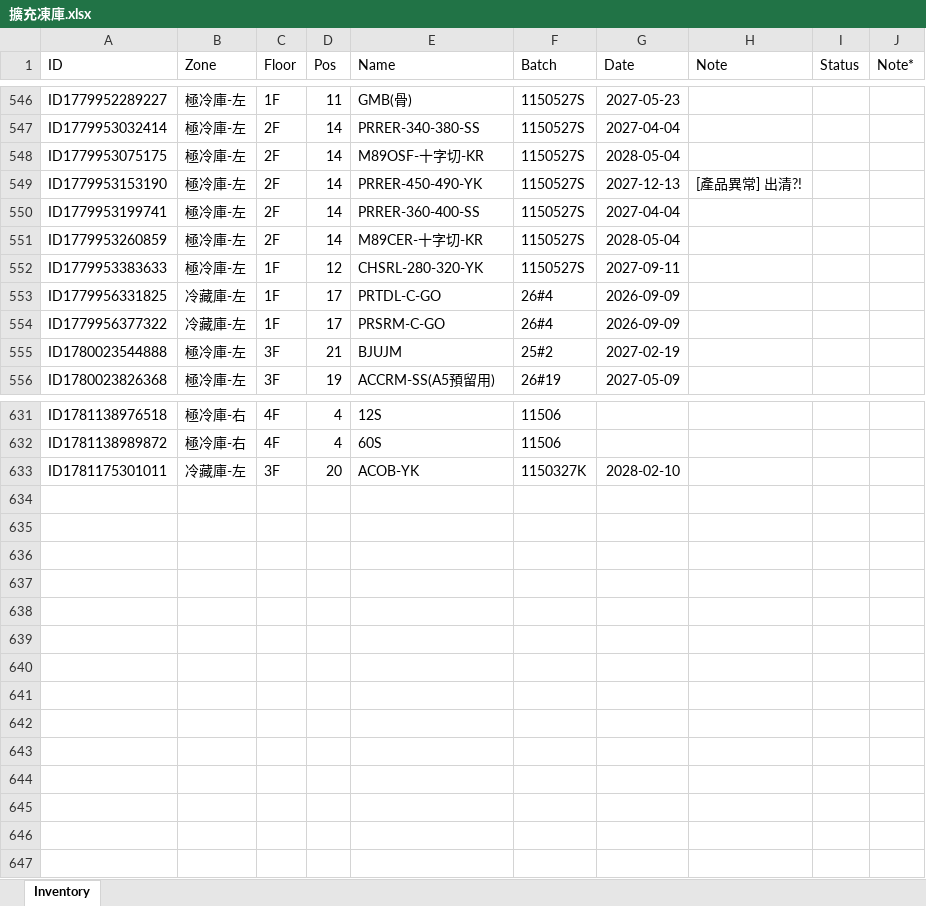
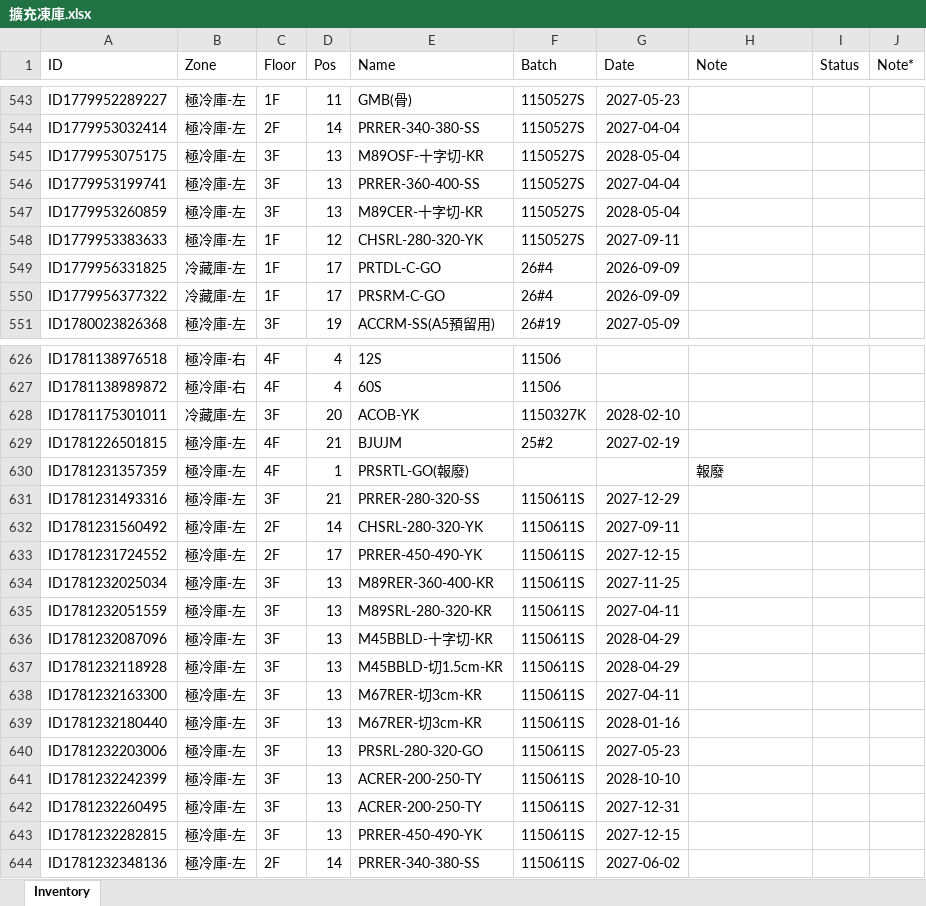
Before and after one commit to mingfonglpg-bit/-1-1, an Excel workbook: 擴充凍庫.xlsx, sheet Inventory, drawn as a sheet; only a part is shown, gaps mark what is left out; values as stored, in another font and other column widths than the file's, no borders; charts and pictures not drawn; removed rows and columns are numbered as before the commit, all else as after; the diff covers the shown part only; the diff names each change by its address in the sheet, - before the commit and + after, or states it on an @@ line.

```diff
--- a/擴充凍庫.xlsx (sheet Inventory)
+++ b/擴充凍庫.xlsx (sheet Inventory)
-C545 (Floor): 2F
+C545 (Floor): 3F
-D545 (Pos): 14
+D545 (Pos): 13
-row 549: ID1779953153190 | 極冷庫-左 | 2F | 14 | PRRER-450-490-YK | 1150527S | 2027-12-13 | [產品異常] 出清?!
-C546:C547 (Floor): 2F
+C546:C547 (Floor): 3F
-D546:D547 (Pos): 14
+D546:D547 (Pos): 13
-row 555: ID1780023544888 | 極冷庫-左 | 3F | 21 | BJUJM | 25#2 | 2027-02-19
+row 629: ID1781226501815 | 極冷庫-左 | 4F | 21 | BJUJM | 25#2 | 2027-02-19
+row 630: ID1781231357359 | 極冷庫-左 | 4F | 1 | PRSRTL-GO(報廢) |  |  | 報廢
+row 631: ID1781231493316 | 極冷庫-左 | 3F | 21 | PRRER-280-320-SS | 1150611S | 2027-12-29
+row 632: ID1781231560492 | 極冷庫-左 | 2F | 14 | CHSRL-280-320-YK | 1150611S | 2027-09-11
+row 633: ID1781231724552 | 極冷庫-左 | 2F | 17 | PRRER-450-490-YK | 1150611S | 2027-12-15
+row 634: ID1781232025034 | 極冷庫-左 | 3F | 13 | M89RER-360-400-KR | 1150611S | 2027-11-25
+row 635: ID1781232051559 | 極冷庫-左 | 3F | 13 | M89SRL-280-320-KR | 1150611S | 2027-04-11
+row 636: ID1781232087096 | 極冷庫-左 | 3F | 13 | M45BBLD-十字切-KR | 1150611S | 2028-04-29
+row 637: ID1781232118928 | 極冷庫-左 | 3F | 13 | M45BBLD-切1.5cm-KR | 1150611S | 2028-04-29
+row 638: ID1781232163300 | 極冷庫-左 | 3F | 13 | M67RER-切3cm-KR | 1150611S | 2027-04-11
+row 639: ID1781232180440 | 極冷庫-左 | 3F | 13 | M67RER-切3cm-KR | 1150611S | 2028-01-16
+row 640: ID1781232203006 | 極冷庫-左 | 3F | 13 | PRSRL-280-320-GO | 1150611S | 2027-05-23
+row 641: ID1781232242399 | 極冷庫-左 | 3F | 13 | ACRER-200-250-TY | 1150611S | 2028-10-10
+row 642: ID1781232260495 | 極冷庫-左 | 3F | 13 | ACRER-200-250-TY | 1150611S | 2027-12-31
+row 643: ID1781232282815 | 極冷庫-左 | 3F | 13 | PRRER-450-490-YK | 1150611S | 2027-12-15
+row 644: ID1781232348136 | 極冷庫-左 | 2F | 14 | PRRER-340-380-SS | 1150611S | 2027-06-02
```
Also changed, not shown: 3 removed rows and 4 edited cells elsewhere in this sheet.
